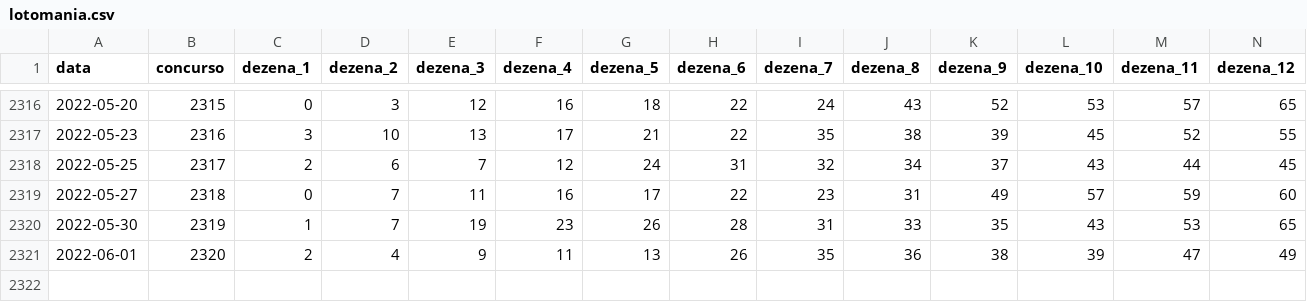
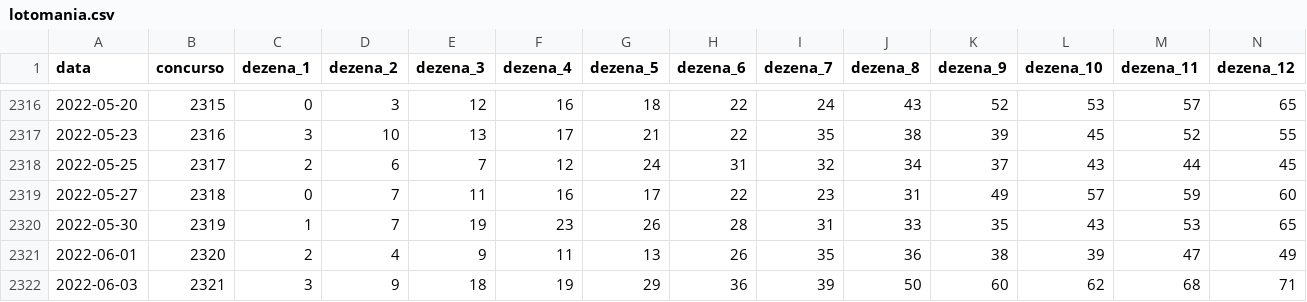
Before and after one commit to damarals/loteria, a CSV file: inst/extdata/lotomania.csv, drawn as a sheet; only a part is shown, gaps mark what is left out; rows hold the shown columns only; the diff names each change by its address in the sheet, - before the commit and + after, or states it on an @@ line.

```diff
--- a/inst/extdata/lotomania.csv
+++ b/inst/extdata/lotomania.csv
+row 2322: 2022-06-03 | 2321 | 3 | 9 | 18 | 19 | 29 | 36 | 39 | 50 | 60 | 62 | 68 | 71
```
Also changed, not shown: inst/extdata/lotofacil.csv, inst/extdata/quina.csv, 6 other files.
